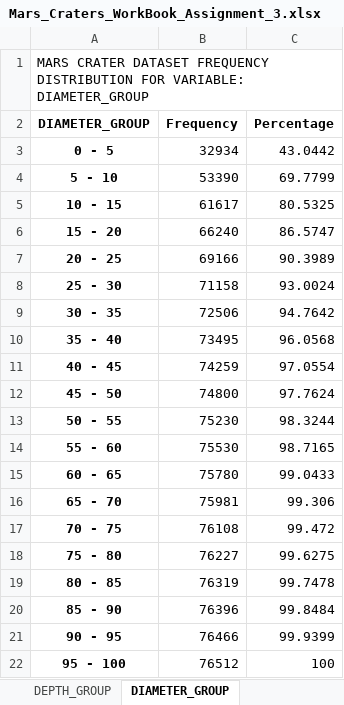
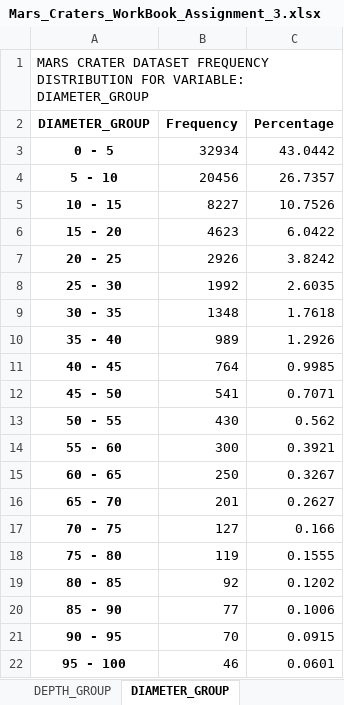
Before and after one commit to xhiti/Mars-Craters-Data-Mining, an Excel workbook: Mars_Craters_WorkBook_Assignment_3.xlsx, sheet DIAMETER_GROUP, drawn as a sheet; values as stored, in another font and other column widths than the file's, no borders; the diff names each change by its address in the sheet, - before the commit and + after, or states it on an @@ line.

```diff
--- a/Mars_Craters_WorkBook_Assignment_3.xlsx (sheet DIAMETER_GROUP)
+++ b/Mars_Craters_WorkBook_Assignment_3.xlsx (sheet DIAMETER_GROUP)
-B4 (Frequency): 53390
+B4 (Frequency): 20456
-C4 (Percentage): 69.7799
+C4 (Percentage): 26.7357
-B5 (Frequency): 61617
+B5 (Frequency): 8227
-C5 (Percentage): 80.5325
+C5 (Percentage): 10.7526
-B6 (Frequency): 66240
+B6 (Frequency): 4623
-C6 (Percentage): 86.5747
+C6 (Percentage): 6.0422
-B7 (Frequency): 69166
+B7 (Frequency): 2926
-C7 (Percentage): 90.3989
+C7 (Percentage): 3.8242
-B8 (Frequency): 71158
+B8 (Frequency): 1992
-C8 (Percentage): 93.0024
+C8 (Percentage): 2.6035
-B9 (Frequency): 72506
+B9 (Frequency): 1348
-C9 (Percentage): 94.7642
+C9 (Percentage): 1.7618
-B10 (Frequency): 73495
+B10 (Frequency): 989
-C10 (Percentage): 96.0568
+C10 (Percentage): 1.2926
-B11 (Frequency): 74259
+B11 (Frequency): 764
-C11 (Percentage): 97.0554
+C11 (Percentage): 0.9985
-B12 (Frequency): 74800
+B12 (Frequency): 541
-C12 (Percentage): 97.7624
+C12 (Percentage): 0.7071
-B13 (Frequency): 75230
+B13 (Frequency): 430
-C13 (Percentage): 98.3244
+C13 (Percentage): 0.562
-B14 (Frequency): 75530
+B14 (Frequency): 300
-C14 (Percentage): 98.7165
+C14 (Percentage): 0.3921
-B15 (Frequency): 75780
+B15 (Frequency): 250
-C15 (Percentage): 99.0433
+C15 (Percentage): 0.3267
-B16 (Frequency): 75981
+B16 (Frequency): 201
-C16 (Percentage): 99.306
+C16 (Percentage): 0.2627
-B17 (Frequency): 76108
+B17 (Frequency): 127
-C17 (Percentage): 99.472
+C17 (Percentage): 0.166
-B18 (Frequency): 76227
+B18 (Frequency): 119
-C18 (Percentage): 99.6275
+C18 (Percentage): 0.1555
-B19 (Frequency): 76319
+B19 (Frequency): 92
-C19 (Percentage): 99.7478
+C19 (Percentage): 0.1202
-B20 (Frequency): 76396
+B20 (Frequency): 77
-C20 (Percentage): 99.8484
+C20 (Percentage): 0.1006
-B21 (Frequency): 76466
+B21 (Frequency): 70
-C21 (Percentage): 99.9399
+C21 (Percentage): 0.0915
-B22 (Frequency): 76512
+B22 (Frequency): 46
-C22 (Percentage): 100
+C22 (Percentage): 0.0601
```
Also changed, not shown: sheet LATITUDE_GROUP, sheet DEPTH_GROUP, 4 other files.
